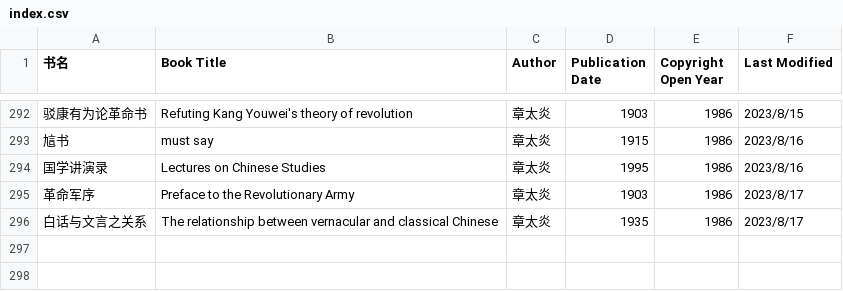
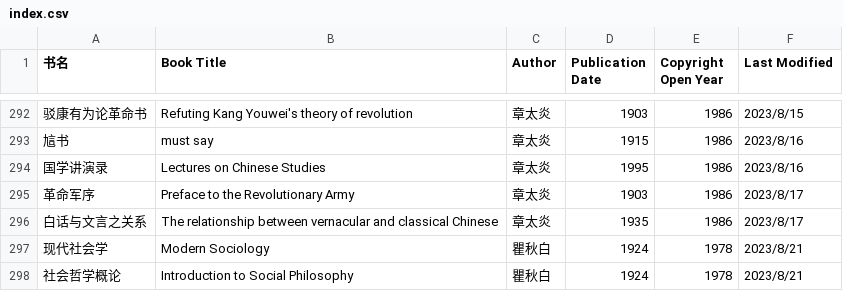
Before and after one commit to shjwudp/shu, a CSV file: index.csv, drawn as a sheet; only a part is shown, gaps mark what is left out; the diff names each change by its address in the sheet, - before the commit and + after, or states it on an @@ line.

Commit message:
feat: add 瞿秋白《现代社会学》、《社会哲学概论》

```diff
--- a/index.csv
+++ b/index.csv
+row 297: 现代社会学 | Modern Sociology | 瞿秋白 | 1924 | 1978 | 2023/8/21
+row 298: 社会哲学概论 | Introduction to Social Philosophy | 瞿秋白 | 1924 | 1978 | 2023/8/21
```
Also changed, not shown: 2 other files.
